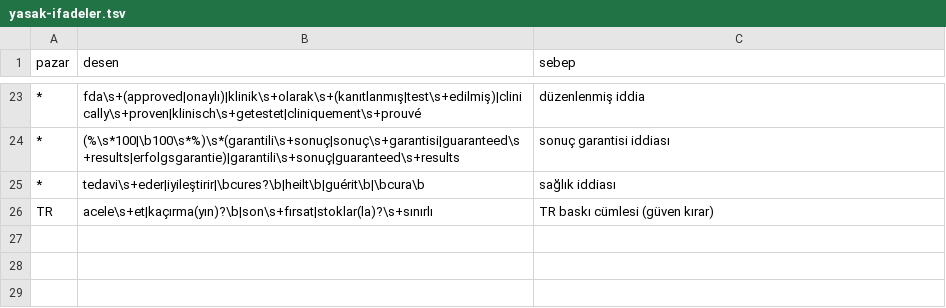
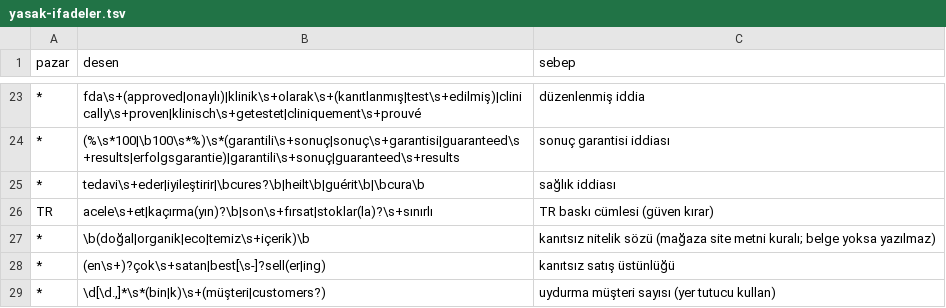
Before and after one commit to armanvibecoding/viral-urun-ekibi-market, a TSV file: plugins/viral-urun-ekibi/skills/teklif-ve-sayfa/referans/yasak-ifadeler.tsv, drawn as a sheet; only a part is shown, gaps mark what is left out.

```diff
--- a/plugins/viral-urun-ekibi/skills/teklif-ve-sayfa/referans/yasak-ifadeler.tsv
+++ b/plugins/viral-urun-ekibi/skills/teklif-ve-sayfa/referans/yasak-ifadeler.tsv
@@ -26 +26,4 @@ pazar	desen	sebep
 TR	acele\s+et|kaçırma(yın)?\b|son\s+fırsat|stoklar(la)?\s+sınırlı	TR baskı cümlesi (güven kırar)
+*	\b(doğal|organik|eco|temiz\s+içerik)\b	kanıtsız nitelik sözü (mağaza site metni kuralı; belge yoksa yazılmaz)
+*	(en\s+)?çok\s+satan|best[\s-]?sell(er|ing)	kanıtsız satış üstünlüğü
+*	\d[\d.,]*\s*(bin|k)\s+(müşteri|customers?)	uydurma müşteri sayısı (yer tutucu kullan)
```
Also changed, not shown: 10 other files.
